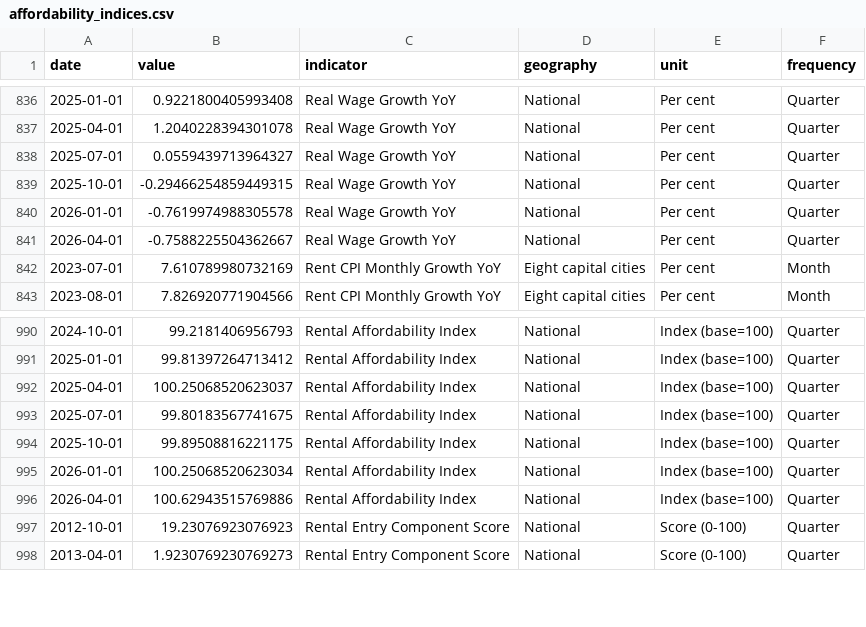
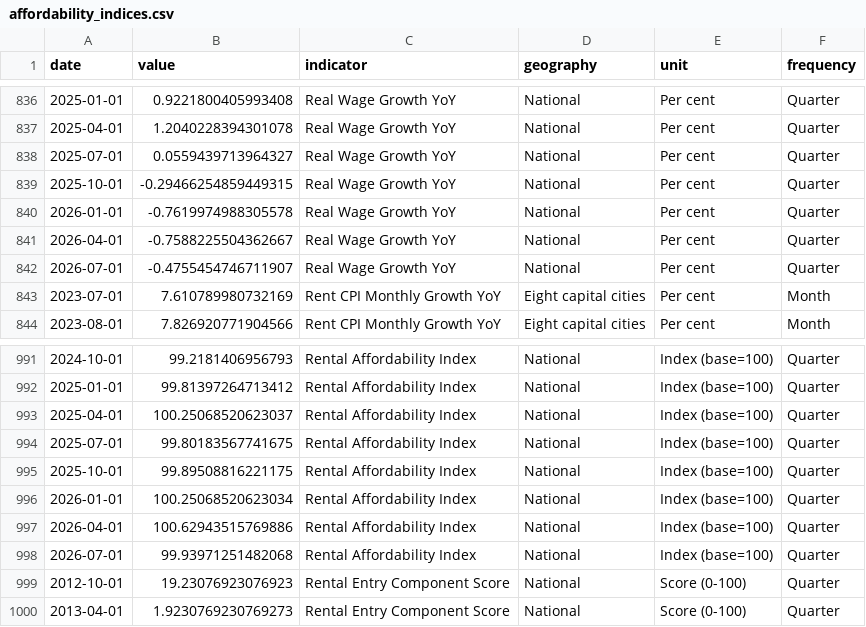
Before and after one commit to AnthonyPuggs/Housing-Affordability-Dashboard, a CSV file: data/affordability_indices.csv, drawn as a sheet; only a part is shown, gaps mark what is left out; the diff names each change by its address in the sheet, - before the commit and + after, or states it on an @@ line.

```diff
--- a/data/affordability_indices.csv
+++ b/data/affordability_indices.csv
+row 842: 2026-07-01 | -0.4755454746711907 | Real Wage Growth YoY | National | Per cent | Quarter
+row 998: 2026-07-01 | 99.93971251482068 | Rental Affordability Index | National | Index (base=100) | Quarter
```
Also changed, not shown: data/abs_timeseries.csv, data/data_vintage.csv, 1 other file.
